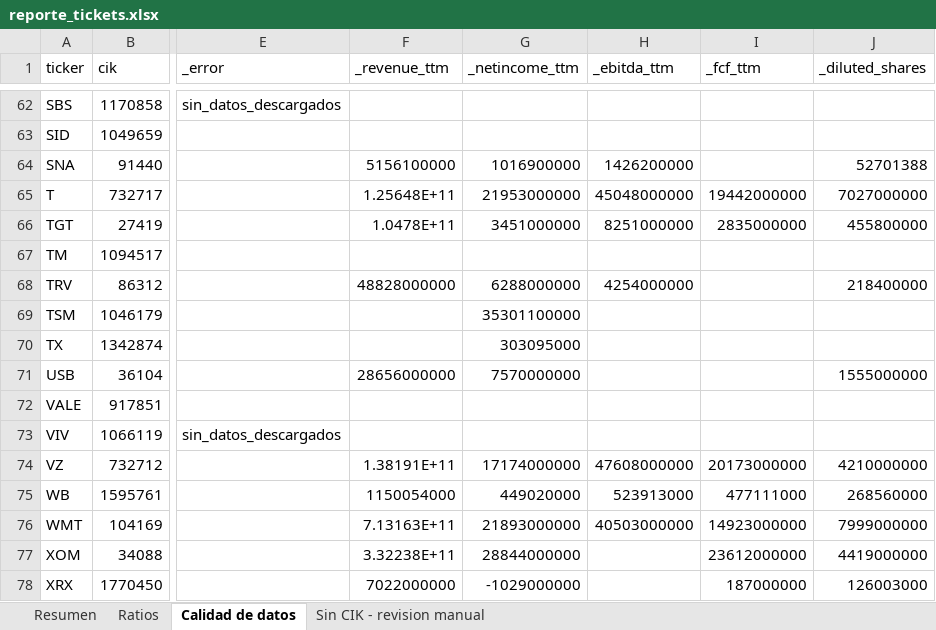
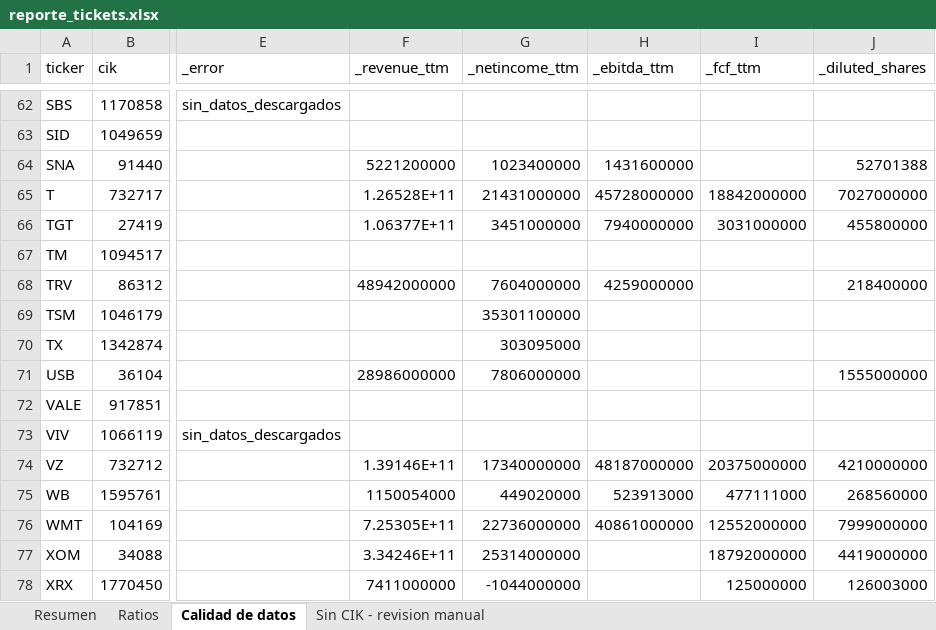
Before and after one commit to fmonfasani/catalaxia_finance, an Excel workbook: scripts/tickets/datos/reporte_tickets.xlsx, sheet Calidad de datos, drawn as a sheet; only a part is shown, gaps mark what is left out; values as stored, in another font and other column widths than the file's, no borders; the diff covers the shown part only; the diff names each change by its address in the sheet, - before the commit and + after, or states it on an @@ line.

```diff
--- a/scripts/tickets/datos/reporte_tickets.xlsx (sheet Calidad de datos)
+++ b/scripts/tickets/datos/reporte_tickets.xlsx (sheet Calidad de datos)
-F64 (_revenue_ttm): 5156100000
+F64 (_revenue_ttm): 5221200000
-G64 (_netincome_ttm): 1016900000
+G64 (_netincome_ttm): 1023400000
-H64 (_ebitda_ttm): 1426200000
+H64 (_ebitda_ttm): 1431600000
-F65 (_revenue_ttm): 1.25648E+11
+F65 (_revenue_ttm): 1.26528E+11
-G65 (_netincome_ttm): 21953000000
+G65 (_netincome_ttm): 21431000000
-H65 (_ebitda_ttm): 45048000000
+H65 (_ebitda_ttm): 45728000000
-I65 (_fcf_ttm): 19442000000
+I65 (_fcf_ttm): 18842000000
-F66 (_revenue_ttm): 1.0478E+11
+F66 (_revenue_ttm): 1.06377E+11
-H66 (_ebitda_ttm): 8251000000
+H66 (_ebitda_ttm): 7940000000
-I66 (_fcf_ttm): 2835000000
+I66 (_fcf_ttm): 3031000000
-F68 (_revenue_ttm): 48828000000
+F68 (_revenue_ttm): 48942000000
-G68 (_netincome_ttm): 6288000000
+G68 (_netincome_ttm): 7604000000
-H68 (_ebitda_ttm): 4254000000
+H68 (_ebitda_ttm): 4259000000
-F71 (_revenue_ttm): 28656000000
+F71 (_revenue_ttm): 28986000000
-G71 (_netincome_ttm): 7570000000
+G71 (_netincome_ttm): 7806000000
-F74 (_revenue_ttm): 1.38191E+11
+F74 (_revenue_ttm): 1.39146E+11
-G74 (_netincome_ttm): 17174000000
+G74 (_netincome_ttm): 17340000000
-H74 (_ebitda_ttm): 47608000000
+H74 (_ebitda_ttm): 48187000000
-I74 (_fcf_ttm): 20173000000
+I74 (_fcf_ttm): 20375000000
-F76 (_revenue_ttm): 7.13163E+11
+F76 (_revenue_ttm): 7.25305E+11
-G76 (_netincome_ttm): 21893000000
+G76 (_netincome_ttm): 22736000000
-H76 (_ebitda_ttm): 40503000000
+H76 (_ebitda_ttm): 40861000000
-I76 (_fcf_ttm): 14923000000
+I76 (_fcf_ttm): 12552000000
-F77 (_revenue_ttm): 3.32238E+11
+F77 (_revenue_ttm): 3.34246E+11
-G77 (_netincome_ttm): 28844000000
+G77 (_netincome_ttm): 25314000000
-I77 (_fcf_ttm): 23612000000
+I77 (_fcf_ttm): 18792000000
-F78 (_revenue_ttm): 7022000000
+F78 (_revenue_ttm): 7411000000
-G78 (_netincome_ttm): -1029000000
+G78 (_netincome_ttm): -1044000000
-I78 (_fcf_ttm): 187000000
+I78 (_fcf_ttm): 125000000
```
Also changed, not shown: 91 edited cells elsewhere in this sheet, sheet Ratios, 8 other files.
